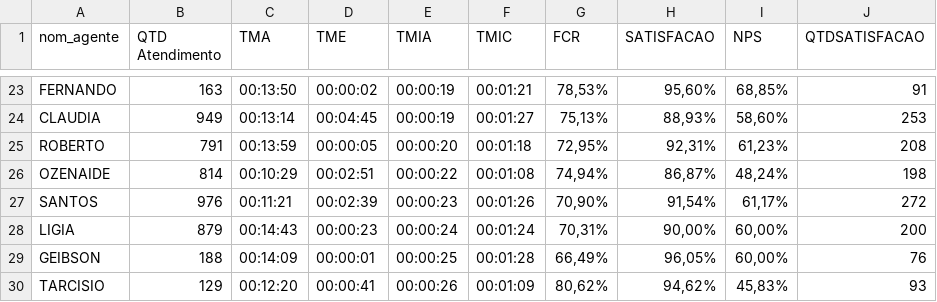
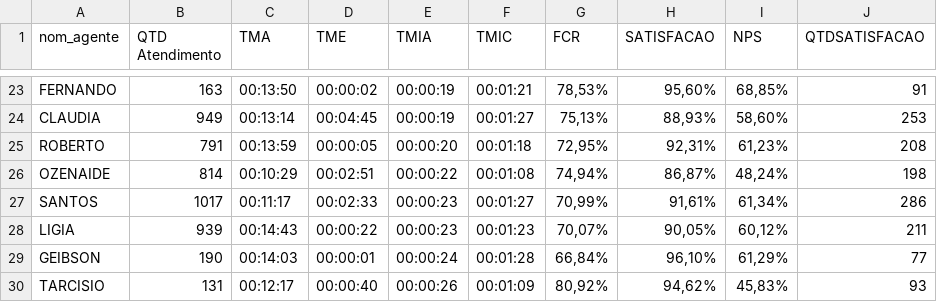
Before and after one commit to viniciossilvaoriginal2025-png/dashboard-atel, a CSV file: data/novembro.csv, drawn as a sheet; only a part is shown, gaps mark what is left out; the diff covers the shown part only.

```diff
--- a/data/novembro.csv
+++ b/data/novembro.csv
@@ -26,5 +26,5 @@ ROBERTO,791,00:13:59,00:00:05,00:00:20,00:01:18,"72,95%","92,31%","61,23%",208
 OZENAIDE,814,00:10:29,00:02:51,00:00:22,00:01:08,"74,94%","86,87%","48,24%",198
-SANTOS,976,00:11:21,00:02:39,00:00:23,00:01:26,"70,90%","91,54%","61,17%",272
-LIGIA,879,00:14:43,00:00:23,00:00:24,00:01:24,"70,31%","90,00%","60,00%",200
-GEIBSON,188,00:14:09,00:00:01,00:00:25,00:01:28,"66,49%","96,05%","60,00%",76
-TARCISIO,129,00:12:20,00:00:41,00:00:26,00:01:09,"80,62%","94,62%","45,83%",93
+SANTOS,1017,00:11:17,00:02:33,00:00:23,00:01:27,"70,99%","91,61%","61,34%",286
+LIGIA,939,00:14:43,00:00:22,00:00:23,00:01:23,"70,07%","90,05%","60,12%",211
+GEIBSON,190,00:14:03,00:00:01,00:00:24,00:01:28,"66,84%","96,10%","61,29%",77
+TARCISIO,131,00:12:17,00:00:40,00:00:26,00:01:09,"80,92%","94,62%","45,83%",93
```
Also changed, not shown: 2 added rows, 2 removed rows and 51 edited cells elsewhere in this file.
